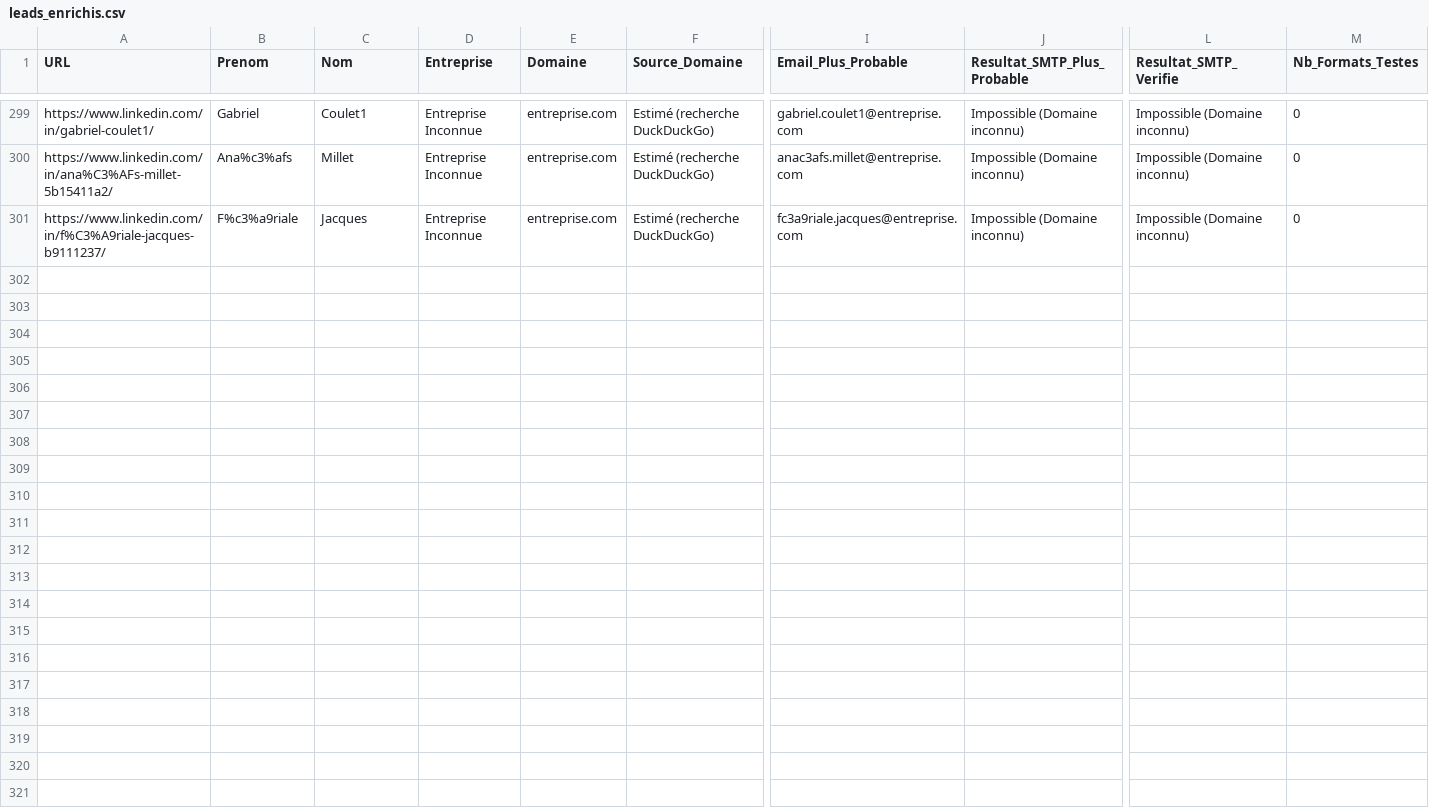
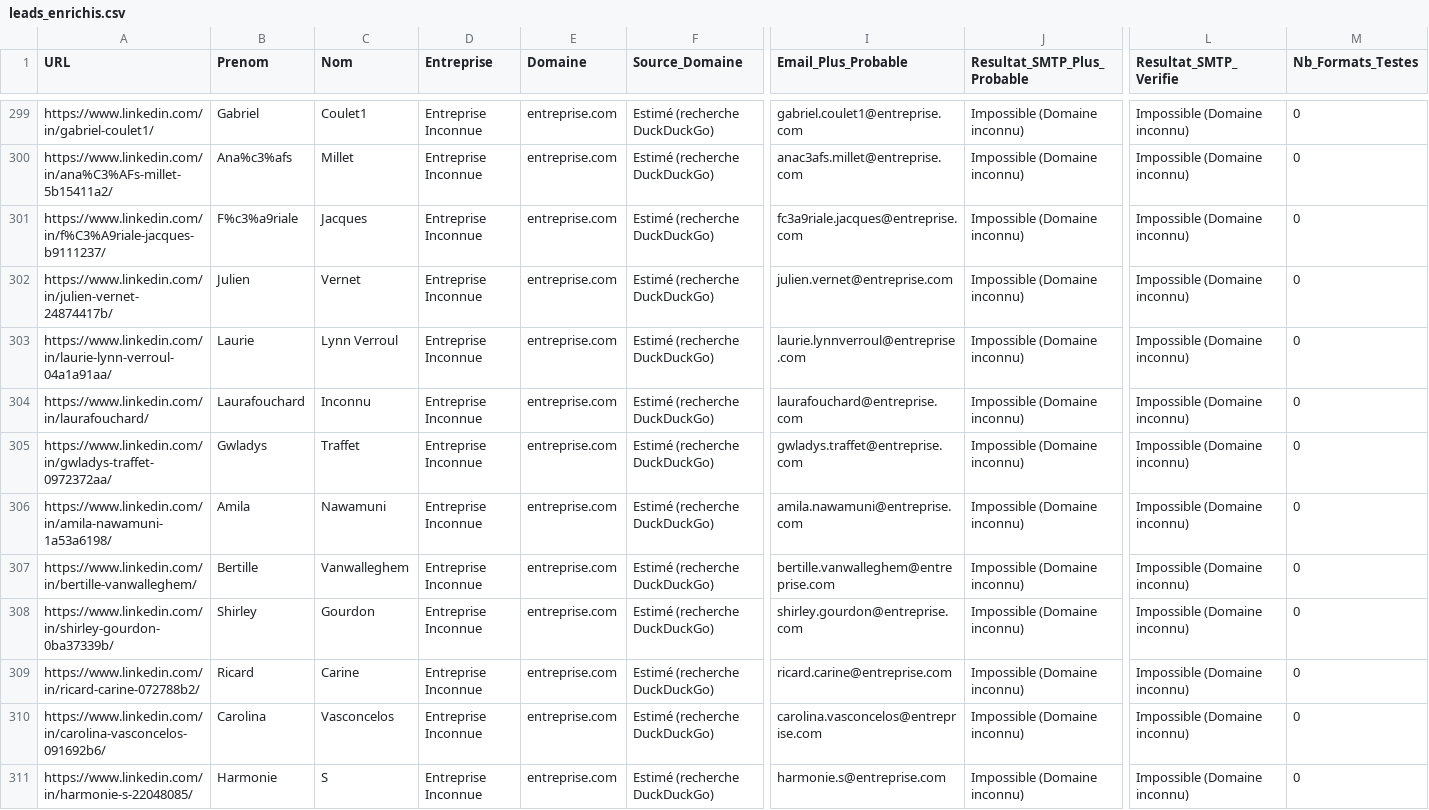
Before and after one commit to infographistemada-sudo/URL-4, a CSV file: leads_enrichis.csv, drawn as a sheet; only a part is shown, gaps mark what is left out; rows hold the shown columns only; the diff covers the shown part only; the diff names each change by its address in the sheet, - before the commit and + after, or states it on an @@ line.

```diff
--- a/leads_enrichis.csv
+++ b/leads_enrichis.csv
+row 302: https://www.linkedin.com/in/julien-vernet-24874417b/ | Julien | Vernet | Entreprise Inconnue | entreprise.com | Estimé (recherche DuckDuckGo) | julien.vernet@entreprise.com | Impossible (Domaine inconnu) | Impossible (Domaine inconnu) | 0
+row 303: https://www.linkedin.com/in/laurie-lynn-verroul-04a1a91aa/ | Laurie | Lynn Verroul | Entreprise Inconnue | entreprise.com | Estimé (recherche DuckDuckGo) | laurie.lynnverroul@entreprise.com | Impossible (Domaine inconnu) | Impossible (Domaine inconnu) | 0
+row 304: https://www.linkedin.com/in/laurafouchard/ | Laurafouchard | Inconnu | Entreprise Inconnue | entreprise.com | Estimé (recherche DuckDuckGo) | laurafouchard@entreprise.com | Impossible (Domaine inconnu) | Impossible (Domaine inconnu) | 0
+row 305: https://www.linkedin.com/in/gwladys-traffet-0972372aa/ | Gwladys | Traffet | Entreprise Inconnue | entreprise.com | Estimé (recherche DuckDuckGo) | gwladys.traffet@entreprise.com | Impossible (Domaine inconnu) | Impossible (Domaine inconnu) | 0
+row 306: https://www.linkedin.com/in/amila-nawamuni-1a53a6198/ | Amila | Nawamuni | Entreprise Inconnue | entreprise.com | Estimé (recherche DuckDuckGo) | amila.nawamuni@entreprise.com | Impossible (Domaine inconnu) | Impossible (Domaine inconnu) | 0
+row 307: https://www.linkedin.com/in/bertille-vanwalleghem/ | Bertille | Vanwalleghem | Entreprise Inconnue | entreprise.com | Estimé (recherche DuckDuckGo) | bertille.vanwalleghem@entreprise.com | Impossible (Domaine inconnu) | Impossible (Domaine inconnu) | 0
+row 308: https://www.linkedin.com/in/shirley-gourdon-0ba37339b/ | Shirley | Gourdon | Entreprise Inconnue | entreprise.com | Estimé (recherche DuckDuckGo) | shirley.gourdon@entreprise.com | Impossible (Domaine inconnu) | Impossible (Domaine inconnu) | 0
+row 309: https://www.linkedin.com/in/ricard-carine-072788b2/ | Ricard | Carine | Entreprise Inconnue | entreprise.com | Estimé (recherche DuckDuckGo) | ricard.carine@entreprise.com | Impossible (Domaine inconnu) | Impossible (Domaine inconnu) | 0
+row 310: https://www.linkedin.com/in/carolina-vasconcelos-091692b6/ | Carolina | Vasconcelos | Entreprise Inconnue | entreprise.com | Estimé (recherche DuckDuckGo) | carolina.vasconcelos@entreprise.com | Impossible (Domaine inconnu) | Impossible (Domaine inconnu) | 0
+row 311: https://www.linkedin.com/in/harmonie-s-22048085/ | Harmonie | S | Entreprise Inconnue | entreprise.com | Estimé (recherche DuckDuckGo) | harmonie.s@entreprise.com | Impossible (Domaine inconnu) | Impossible (Domaine inconnu) | 0
```
Also changed, not shown: 10 added rows elsewhere in this file, liste.csv.
